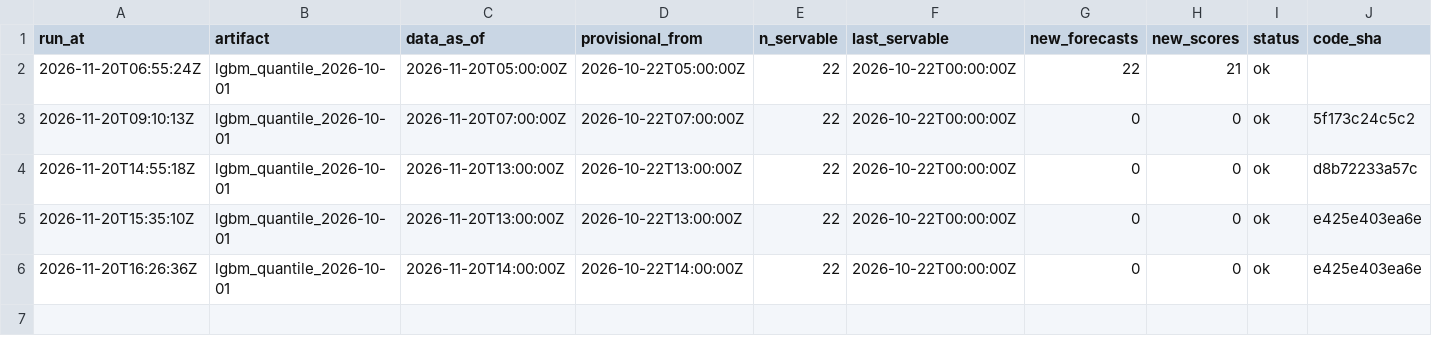
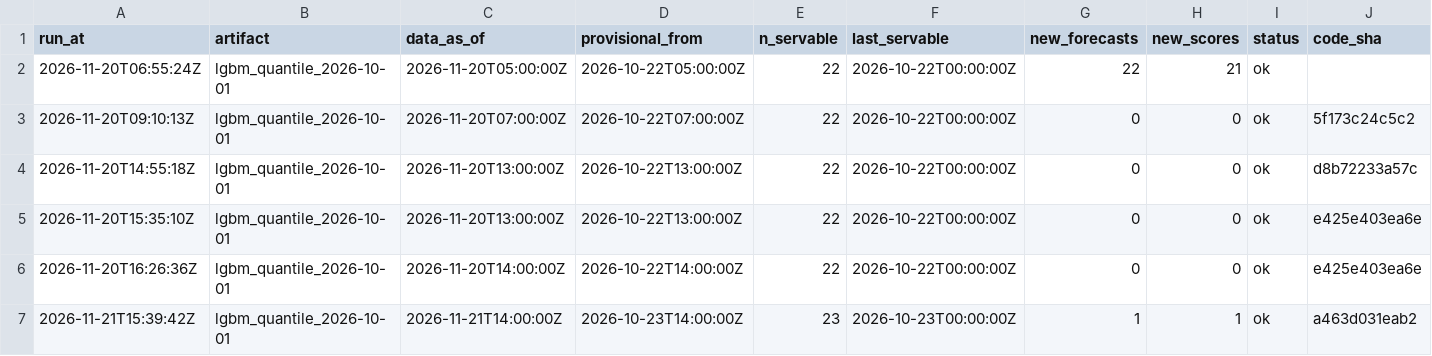
Before and after one commit to AashishS97/gridcast, a CSV file: runs.csv, drawn as a sheet.

```diff
--- a/runs.csv
+++ b/runs.csv
@@ -6 +6,2 @@ run_at,artifact,data_as_of,provisional_from,n_servable,last_servable,new_forecas
 2026-11-20T16:26:36Z,lgbm_quantile_2026-10-01,2026-11-20T14:00:00Z,2026-10-22T14:00:00Z,22,2026-10-22T00:00:00Z,0,0,ok,e425e403ea6e
+2026-11-21T15:39:42Z,lgbm_quantile_2026-10-01,2026-11-21T14:00:00Z,2026-10-23T14:00:00Z,23,2026-10-23T00:00:00Z,1,1,ok,a463d031eab2
```
Also changed, not shown: drift.csv, forecasts.csv, 8 other files.
